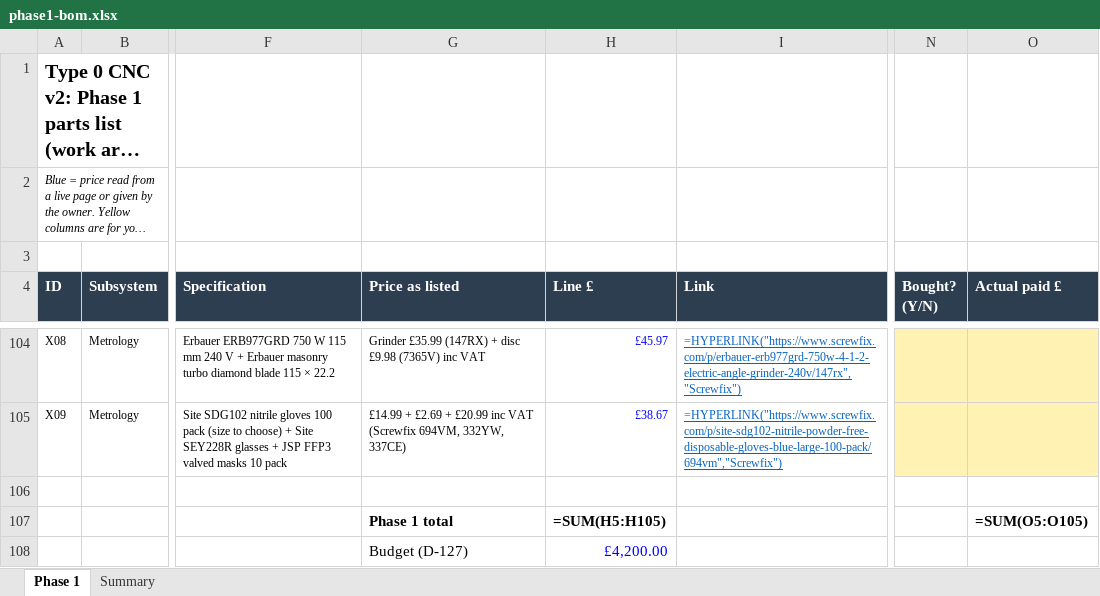
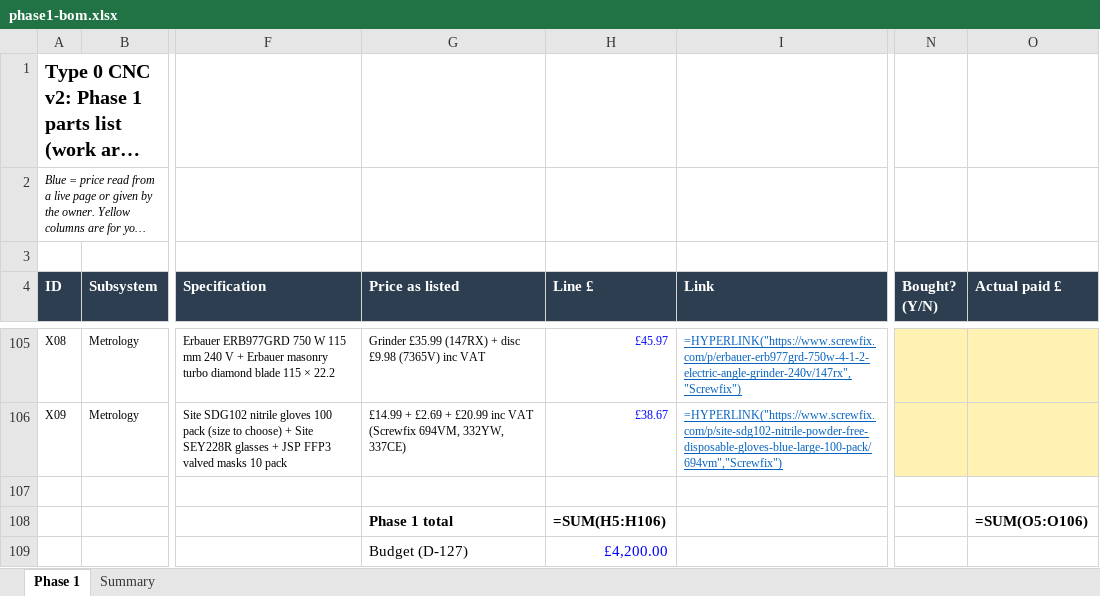
Before and after one commit to yousef-chitani/Type_0_CNC, an Excel workbook: docs/phase1-bom.xlsx, sheet Phase 1, drawn as a sheet; only a part is shown, gaps mark what is left out; long unchanged cells end in …; values as stored, in another font and other column widths than the file's, no borders; formulas without a stored value are shown as written; addresses are those after the commit; the diff covers the shown part only; the diff names each change by its address in the sheet, - before the commit and + after, or states it on an @@ line.

```diff
--- a/docs/phase1-bom.xlsx (sheet Phase 1)
+++ b/docs/phase1-bom.xlsx (sheet Phase 1)
-H108 (Line £): =SUM(H5:H105)
+H108 (Line £): =SUM(H5:H106)
-O108 (Actual paid £): =SUM(O5:O105)
+O108 (Actual paid £): =SUM(O5:O106)
```
Also changed, not shown: 1 added row and 5 edited cells elsewhere in this sheet, sheet Summary, 8 other files.
